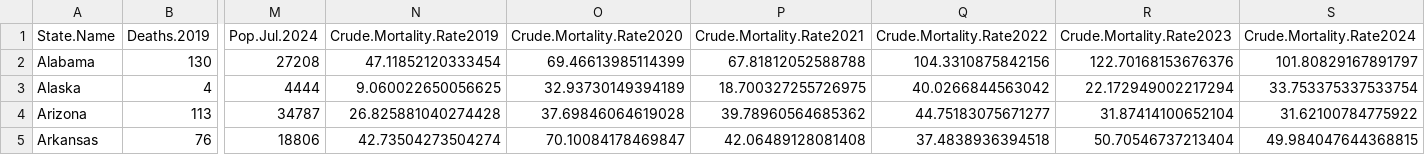
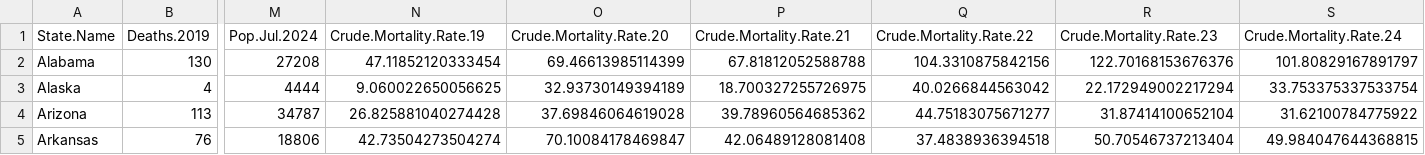
Before and after one commit to adelevoye/deaths_in_custody, a CSV file: Data/Aggregated_by_State/prison_agency_counts_2019-2024.csv, drawn as a sheet; only a part is shown, gaps mark what is left out; the diff names each change by its address in the sheet, - before the commit and + after, or states it on an @@ line.

Commit message:
update data

```diff
--- a/Data/Aggregated_by_State/prison_agency_counts_2019-2024.csv
+++ b/Data/Aggregated_by_State/prison_agency_counts_2019-2024.csv
-N1: Crude.Mortality.Rate2019
+N1: Crude.Mortality.Rate.19
-O1: Crude.Mortality.Rate2020
+O1: Crude.Mortality.Rate.20
-P1: Crude.Mortality.Rate2021
+P1: Crude.Mortality.Rate.21
-Q1: Crude.Mortality.Rate2022
+Q1: Crude.Mortality.Rate.22
-R1: Crude.Mortality.Rate2023
+R1: Crude.Mortality.Rate.23
-S1: Crude.Mortality.Rate2024
+S1: Crude.Mortality.Rate.24
```
Also changed, not shown: 1 other file.
